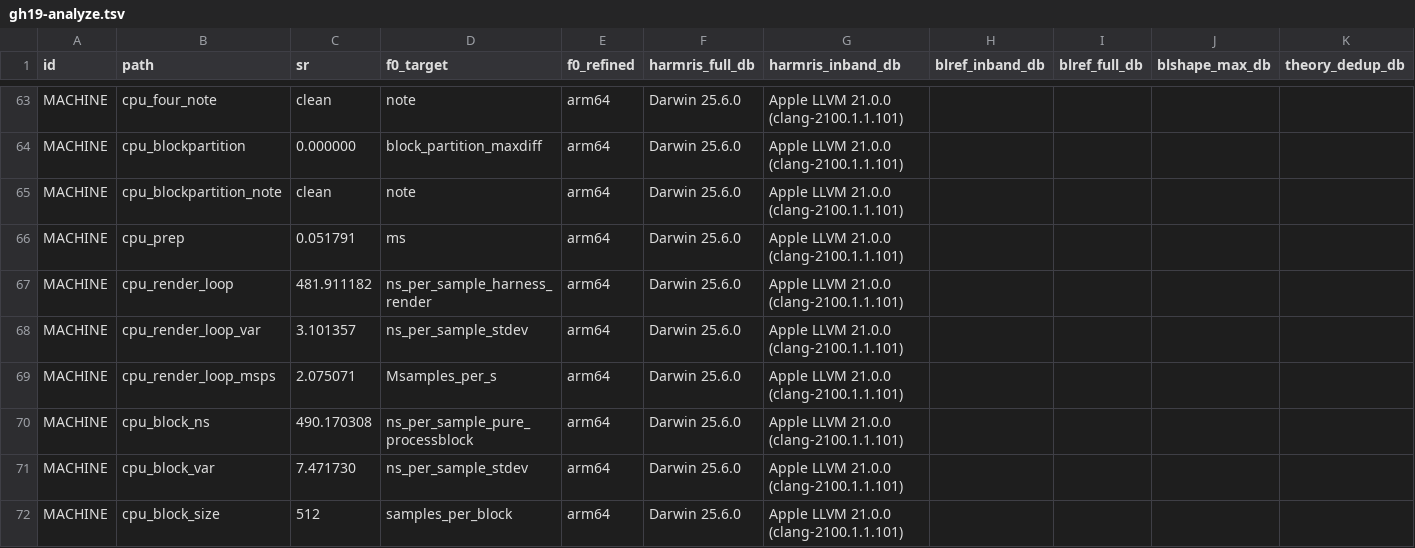
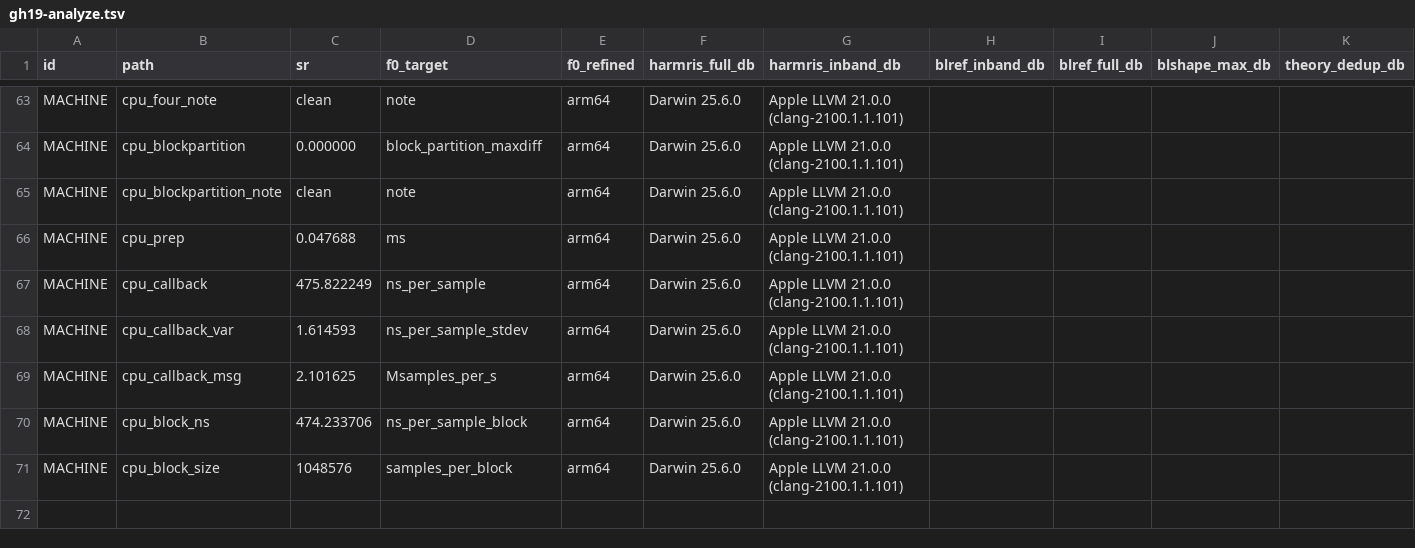
Before and after one commit to deadjoe/lunar24, a TSV file: report/gh19-analyze.tsv, drawn as a sheet; only a part is shown, gaps mark what is left out; removed rows and columns are numbered as before the commit, all else as after; rows hold the shown columns only; the diff names each change by its address in the sheet, - before the commit and + after, or states it on an @@ line.

Commit message:
Rework GH#19 analyzer per Codex 1307b784: three entry-point controls
Device-scale contract (raw-side): dry_triangle_scale_contract() checks the
real product DRY triangle peak against the derived device scale
(device_adapter.h:90 kDeviceScaleProvisional=0.5 * vco.h:228 triangle peak=1.0
=> expected 0.5). Halved raw => peak 0.25 => REJECT. Scale-invariance of the
aliasing ratio is kept as correct (a1 halves, residual identical) and no
longer called "independent scale"; the independent contract is the raw peak.

Label check on accept/reject: label_contract() wires f0_target/sr_hz/indep
f0-meas through the SAME accept/reject entry. Normal record => accept.
Bad-sr record (22050 vs 44100) => reject [sr-label] (refine_f0 re-derived
187.272 != 219.818). Bad-f0 record (declared 440) => reject [f0-label].
24 triangle cells pass the label contract. Replaces the estimator-robust
"wrong target corrected by frequency search" that was not a label validation.

Ideal stand-in reframe: no longer judge a real product by "must read as
aliased" (that would mark a future anti-alias fix false). Clean band-limited
ideal at correct state is LEGAL; fixed-correct-scale-ideal ignoring state
frequency => rejected. Metric sep resolves naive vs band-limited stand-ins.
SELF-NEG keeps fail-closed (silence / non-finite / missing / empty-success).

Verification: full --check => GATE PASS exit 0; analyze exit 0. Measurement
tool + report only; no production DSP/defaults/routes/registry/persistence
or 12-keyboard-gaps gate change.

Per Codex: deferred full regression + push + four-platform CI until the
three entries are confirmed. Not merging / closing GH#19 / publishing MET.

```diff
--- a/report/gh19-analyze.tsv
+++ b/report/gh19-analyze.tsv
-C66 (sr): 0.051791
+C66 (sr): 0.047688
-B67 (path): cpu_render_loop
+B67 (path): cpu_callback
-C67 (sr): 481.911182
+C67 (sr): 475.822249
-D67 (f0_target): ns_per_sample_harness_render
+D67 (f0_target): ns_per_sample
-B68 (path): cpu_render_loop_var
+B68 (path): cpu_callback_var
-C68 (sr): 3.101357
+C68 (sr): 1.614593
-B69 (path): cpu_render_loop_msps
+B69 (path): cpu_callback_msg
-C69 (sr): 2.075071
+C69 (sr): 2.101625
-C70 (sr): 490.170308
+C70 (sr): 474.233706
-D70 (f0_target): ns_per_sample_pure_processblock
+D70 (f0_target): ns_per_sample_block
-row 71: MACHINE | cpu_block_var | 7.471730 | ns_per_sample_stdev | arm64 | Darwin 25.6.0 | Apple LLVM 21.0.0 (clang-2100.1.1.101)
-C71 (sr): 512
+C71 (sr): 1048576
```
Also changed, not shown: 3 other files.
